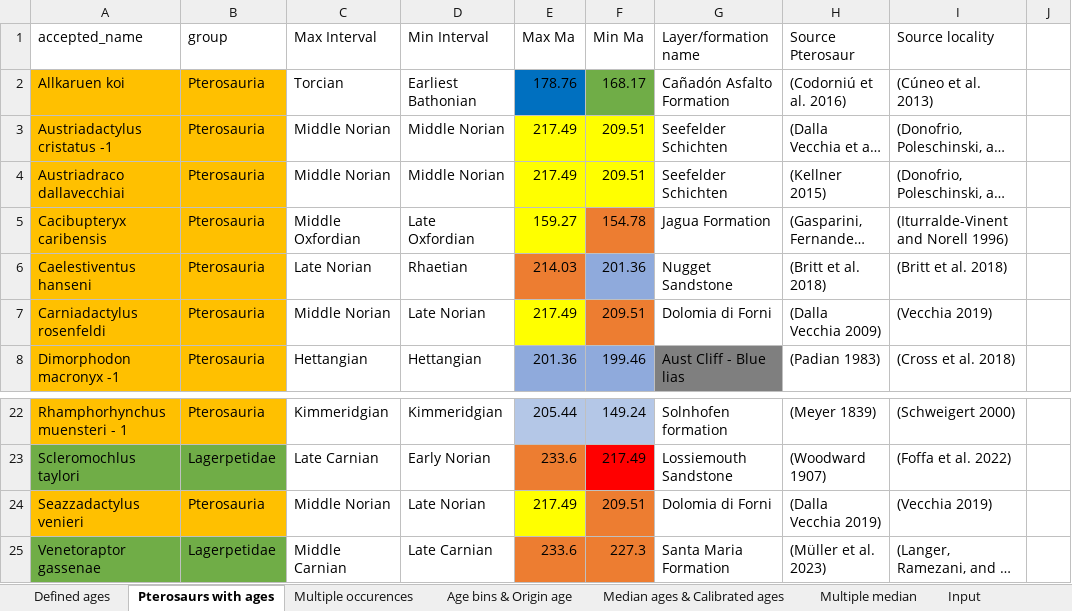
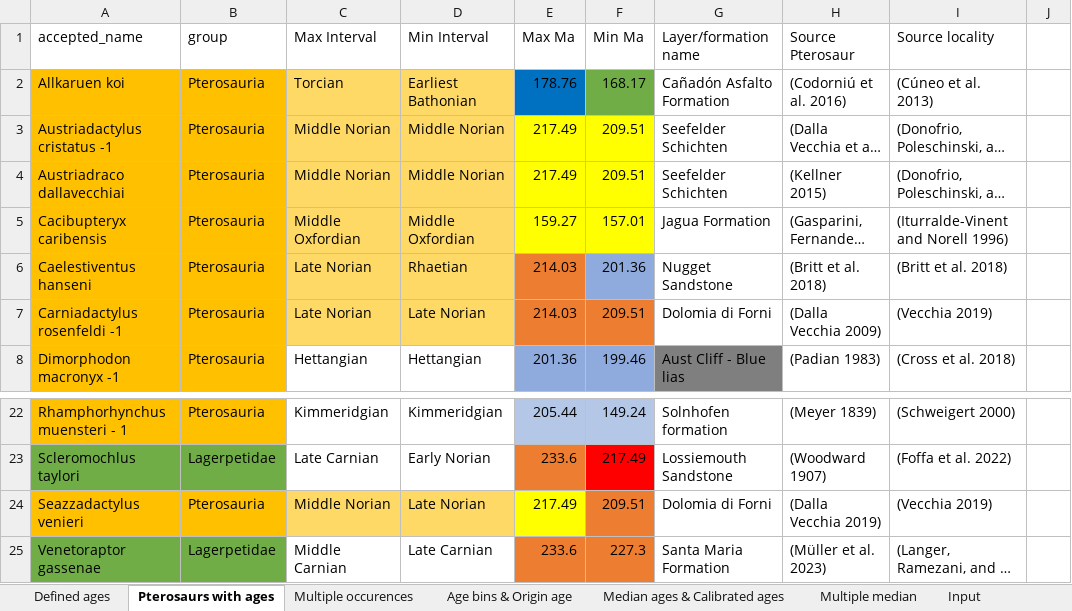
Before and after one commit to TheRapto/PterosaurPhylogeny, an Excel workbook: BEAST2/Data/Pterosaur ages_11-23.xlsx, sheet Pterosaurs with ages, drawn as a sheet; only a part is shown, gaps mark what is left out; long unchanged cells end in …; values as stored, in another font and other column widths than the file's, no borders; the diff names each change by its address in the sheet, - before the commit and + after, or states it on an @@ line.

```diff
--- a/BEAST2/Data/Pterosaur ages_11-23.xlsx (sheet Pterosaurs with ages)
+++ b/BEAST2/Data/Pterosaur ages_11-23.xlsx (sheet Pterosaurs with ages)
-C2:D7 fill: none
+C2:D7 fill: #FFD966
-D5 (Min Interval): Late Oxfordian
+D5 (Min Interval): Middle Oxfordian
-F5 (Min Ma): 154.78
+F5 (Min Ma): 157.01
-F5 fill: #ED7D31
+F5 fill: #FFFF00
-A7 (accepted_name): Carniadactylus rosenfeldi
+A7 (accepted_name): Carniadactylus rosenfeldi -1
-C7 (Max Interval): Middle Norian
+C7 (Max Interval): Late Norian
-E7 (Max Ma): 217.49
+E7 (Max Ma): 214.03
-E7 fill: #FFFF00
+E7 fill: #ED7D31
-C24:D24 fill: none
+C24:D24 fill: #FFD966
```
Also changed, not shown: sheet Median ages & Calibrated ages, sheet Multiple occurences, sheet Multiple median, 2 other files.
